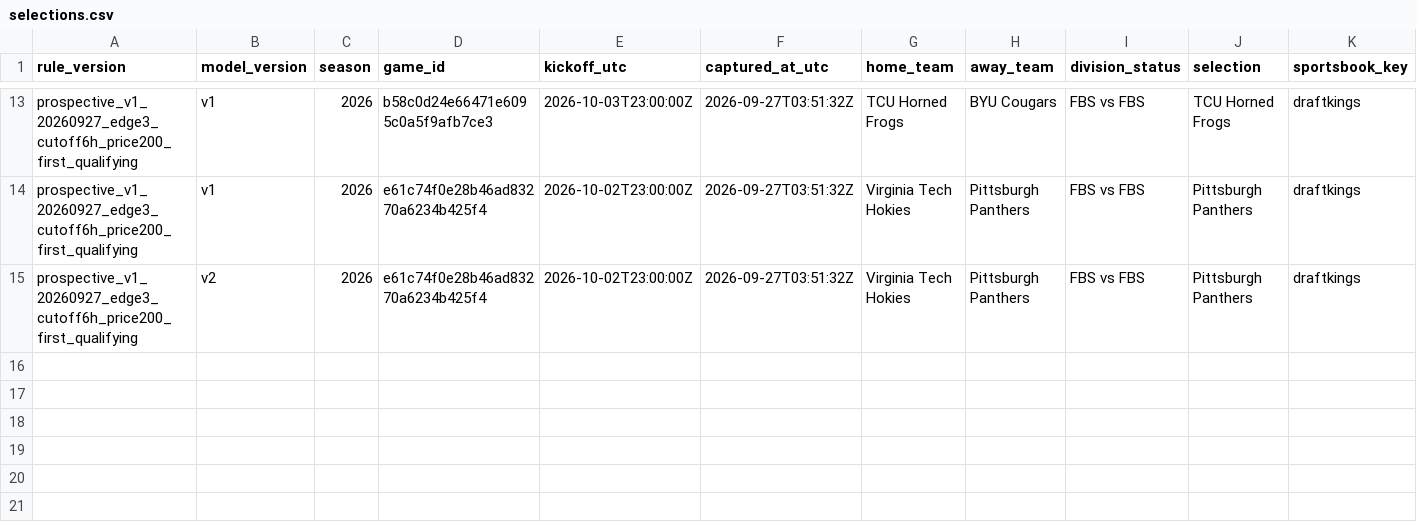
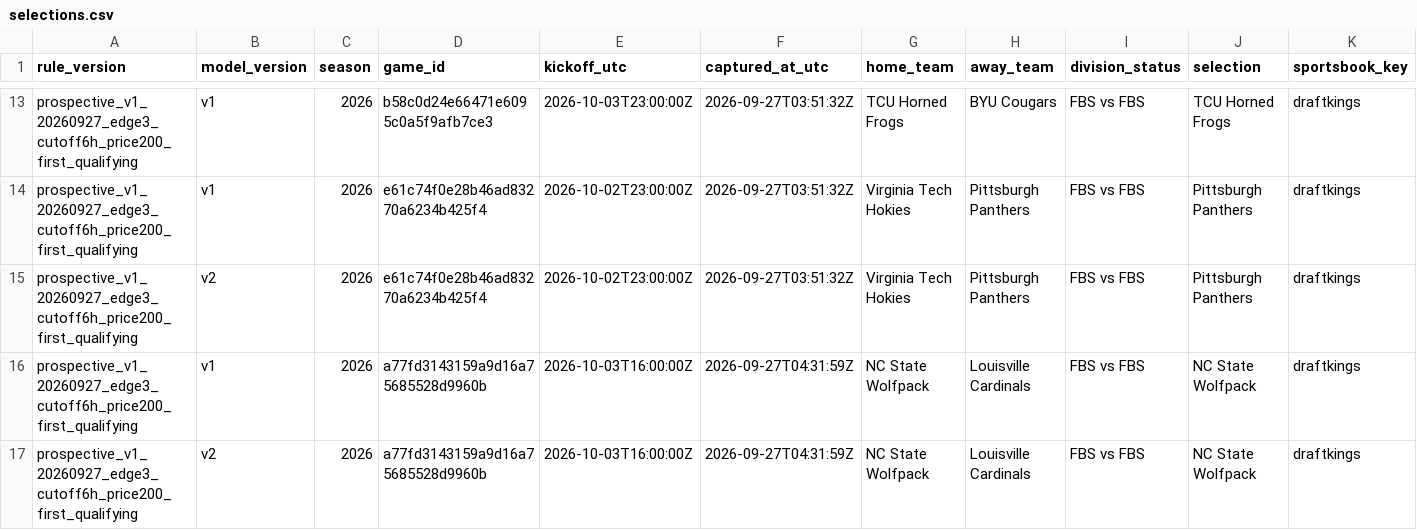
Before and after one commit to JarzCFB/codi-cfb-dashboard, a CSV file: prospective/selections.csv, drawn as a sheet; only a part is shown, gaps mark what is left out; rows hold the shown columns only; the diff names each change by its address in the sheet, - before the commit and + after, or states it on an @@ line.

```diff
--- a/prospective/selections.csv
+++ b/prospective/selections.csv
+row 16: prospective_v1_20260927_edge3_cutoff6h_price200_first_qualifying | v1 | 2026 | a77fd3143159a9d16a75685528d9960b | 2026-10-03T16:00:00Z | 2026-09-27T04:31:59Z | NC State Wolfpack | Louisville Cardinals | FBS vs FBS | NC State Wolfpack | draftkings
+row 17: prospective_v1_20260927_edge3_cutoff6h_price200_first_qualifying | v2 | 2026 | a77fd3143159a9d16a75685528d9960b | 2026-10-03T16:00:00Z | 2026-09-27T04:31:59Z | NC State Wolfpack | Louisville Cardinals | FBS vs FBS | NC State Wolfpack | draftkings
```
Also changed, not shown: 1 other file.
